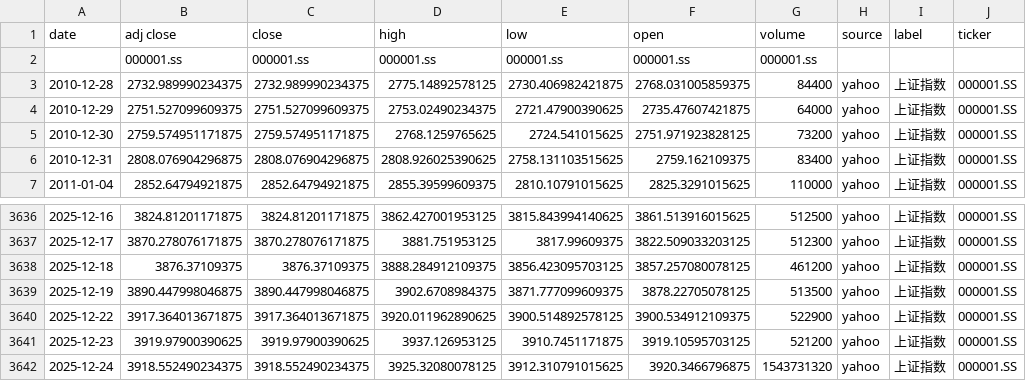
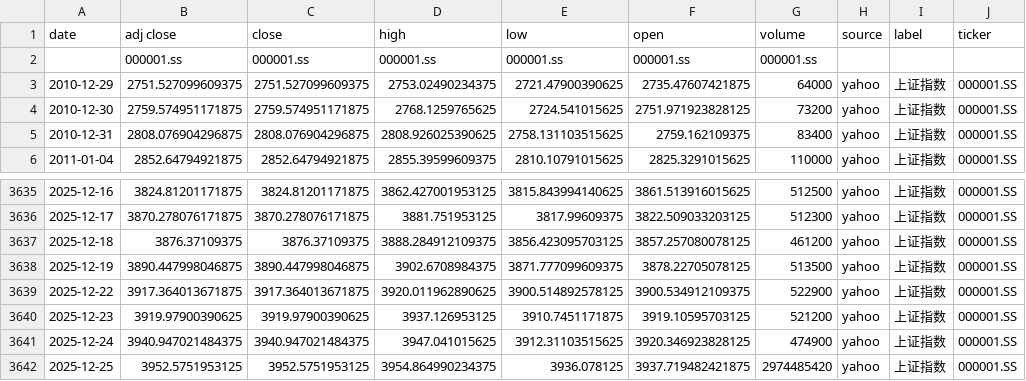
Before and after one commit to zid036116-ship-it/-10.16, a CSV file: docs/indices/上证指数.csv, drawn as a sheet; only a part is shown, gaps mark what is left out.

```diff
--- a/docs/indices/上证指数.csv
+++ b/docs/indices/上证指数.csv
@@ -2,3 +2,2 @@
 ,000001.ss,000001.ss,000001.ss,000001.ss,000001.ss,000001.ss,,,
-2010-12-28,2732.989990234375,2732.989990234375,2775.14892578125,2730.406982421875,2768.031005859375,84400,yahoo,上证指数,000001.SS
 2010-12-29,2751.527099609375,2751.527099609375,2753.02490234375,2721.47900390625,2735.47607421875,64000,yahoo,上证指数,000001.SS
@@ -3641,2 +3640,3 @@
 2025-12-23,3919.97900390625,3919.97900390625,3937.126953125,3910.7451171875,3919.10595703125,521200,yahoo,上证指数,000001.SS
-2025-12-24,3918.552490234375,3918.552490234375,3925.32080078125,3912.310791015625,3920.3466796875,1543731320,yahoo,上证指数,000001.SS
+2025-12-24,3940.947021484375,3940.947021484375,3947.041015625,3912.31103515625,3920.346923828125,474900,yahoo,上证指数,000001.SS
+2025-12-25,3952.5751953125,3952.5751953125,3954.864990234375,3936.078125,3937.719482421875,2974485420,yahoo,上证指数,000001.SS
```
Also changed, not shown: docs/indices/创业板指.csv, docs/indices/沪深300.csv, 2 other files.
